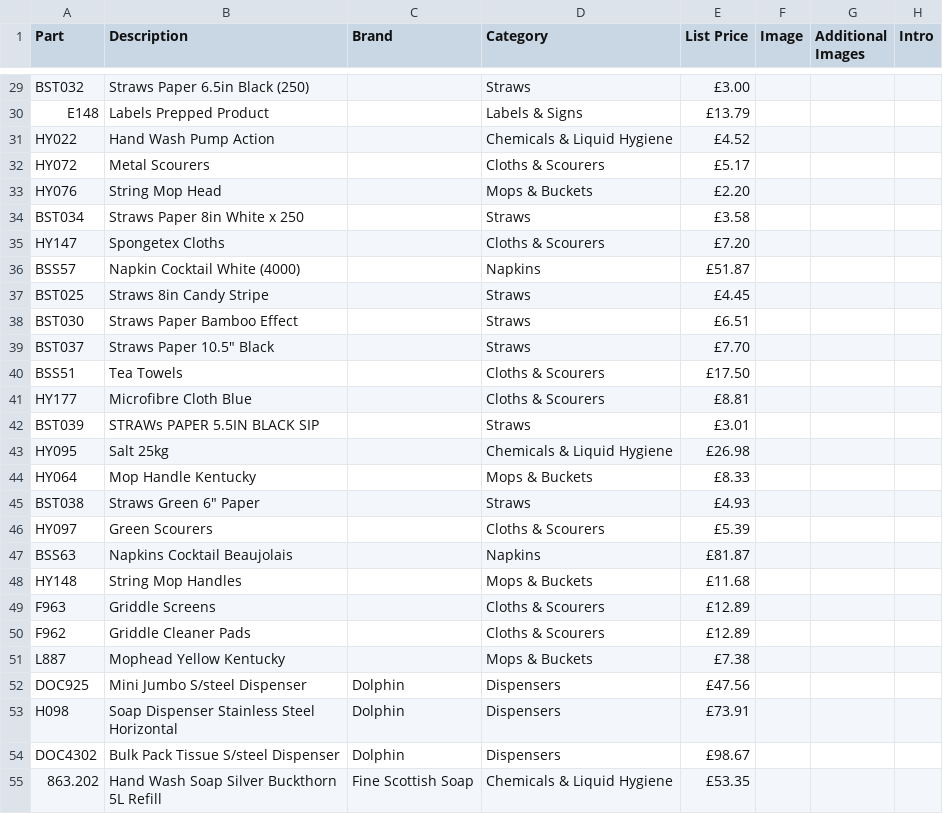
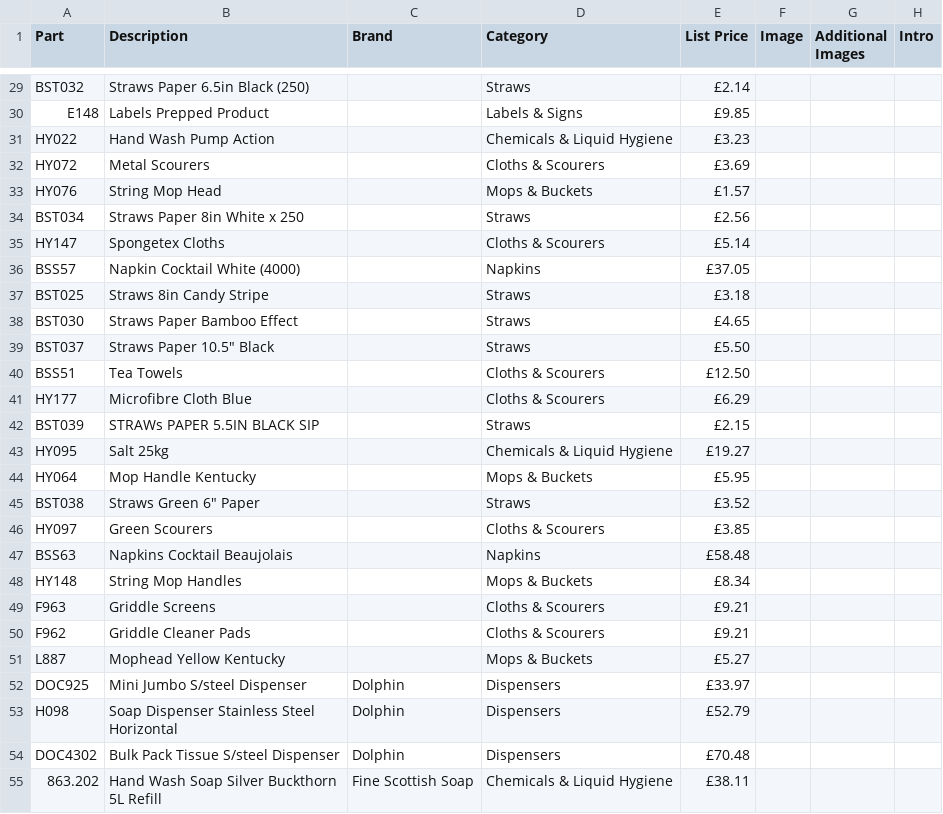
Before and after one commit to benhockham-gif/hco-splendid-supplier-data, a CSV file: house/house-full.csv, drawn as a sheet; only a part is shown, gaps mark what is left out; the diff covers the shown part only; the diff names each change by its address in the sheet, - before the commit and + after, or states it on an @@ line.

Commit message:
House products (Jack, 16 Oct): prices are the sheet's selling prices (no mark-up); Swanmill BSS97, KT044, BSS80, KT042, KT043 as Jack gave them; SWSSOFT-370 removed

```diff
--- a/house/house-full.csv
+++ b/house/house-full.csv
-E29 (List Price): £3.00
+E29 (List Price): £2.14
-E30 (List Price): £13.79
+E30 (List Price): £9.85
-E31 (List Price): £4.52
+E31 (List Price): £3.23
-E32 (List Price): £5.17
+E32 (List Price): £3.69
-E33 (List Price): £2.20
+E33 (List Price): £1.57
-E34 (List Price): £3.58
+E34 (List Price): £2.56
-E35 (List Price): £7.20
+E35 (List Price): £5.14
-E36 (List Price): £51.87
+E36 (List Price): £37.05
-E37 (List Price): £4.45
+E37 (List Price): £3.18
-E38 (List Price): £6.51
+E38 (List Price): £4.65
-E39 (List Price): £7.70
+E39 (List Price): £5.50
-E40 (List Price): £17.50
+E40 (List Price): £12.50
-E41 (List Price): £8.81
+E41 (List Price): £6.29
-E42 (List Price): £3.01
+E42 (List Price): £2.15
-E43 (List Price): £26.98
+E43 (List Price): £19.27
-E44 (List Price): £8.33
+E44 (List Price): £5.95
-E45 (List Price): £4.93
+E45 (List Price): £3.52
-E46 (List Price): £5.39
+E46 (List Price): £3.85
-E47 (List Price): £81.87
+E47 (List Price): £58.48
-E48 (List Price): £11.68
+E48 (List Price): £8.34
-E49:E50 (List Price): £12.89
+E49:E50 (List Price): £9.21
-E51 (List Price): £7.38
+E51 (List Price): £5.27
-E52 (List Price): £47.56
+E52 (List Price): £33.97
-E53 (List Price): £73.91
+E53 (List Price): £52.79
-E54 (List Price): £98.67
+E54 (List Price): £70.48
-E55 (List Price): £53.35
+E55 (List Price): £38.11
```
Also changed, not shown: 1 removed row and 140 edited cells elsewhere in this file.
